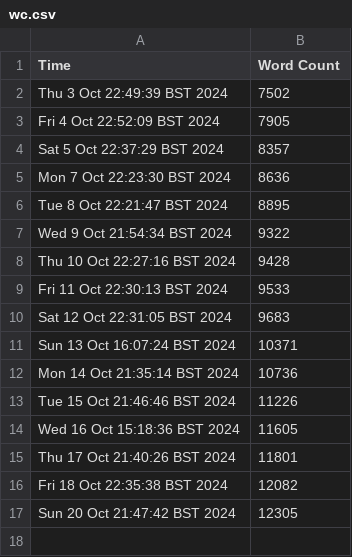
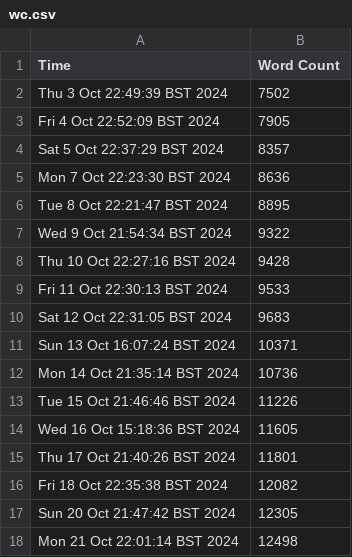
Before and after one commit to harryhanYuhao/guide_for_self_studying_programming, a CSV file: log/wc.csv, drawn as a sheet.

```diff
--- a/log/wc.csv
+++ b/log/wc.csv
@@ -17 +17,2 @@ Fri 18 Oct 22:35:38 BST 2024, 12082
 Sun 20 Oct 21:47:42 BST 2024, 12305
+Mon 21 Oct 22:01:14 BST 2024, 12498
```
Also changed, not shown: 4 other files.
